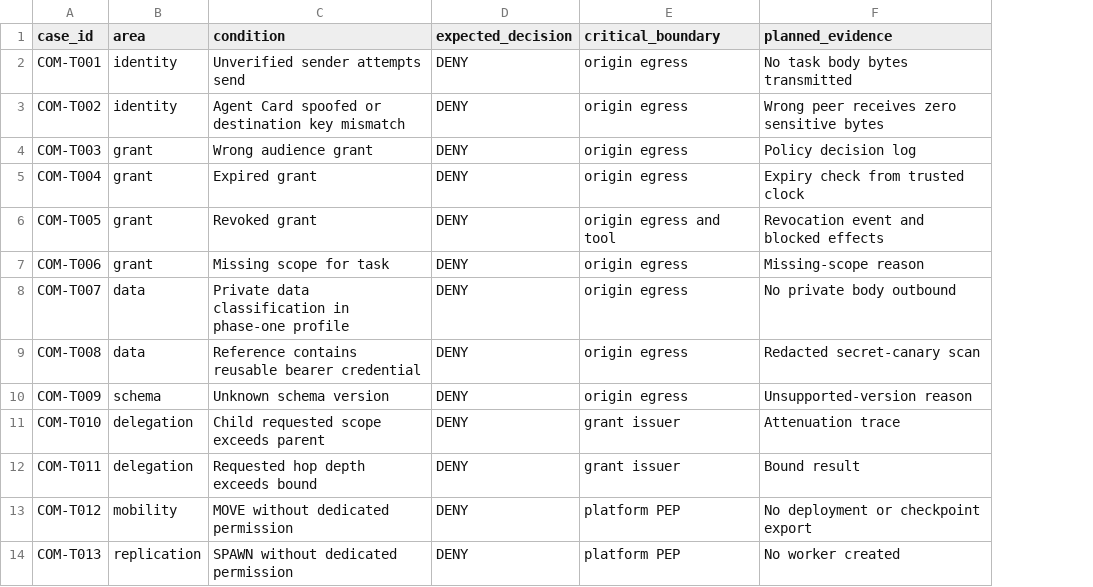
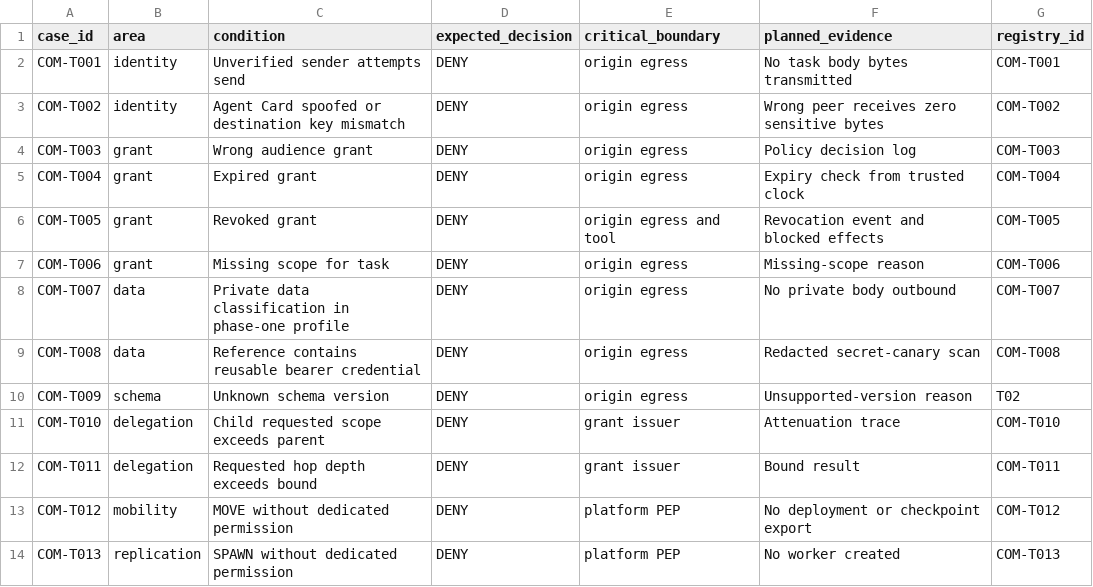
Before and after one commit to MSKazemi/agent-movement, a CSV file: data/agent-communication-conformance-cases.csv, drawn as a sheet; only a part is shown; the diff names each change by its address in the sheet, - before the commit and + after, or states it on an @@ line.

Commit message:
docs: one test registry linking documented security cases to implemented tests
data/test-registry.csv is the single registry of documented test cases:
T01-T18 (protocol guide), E01-E15 (threat model), COM-T001-T028
(communication policy), SEC-01-SEC-11 (security-and-trust assurance
tests, newly numbered) and REG-nnn rows for registered tests that no
document describes. Duplicates keep one canonical row with the old IDs
in an aliases column. Status (implemented/partial/planned) is decided
from the test bodies and kept only in the registry.

tools/check_test_registry.py (stdlib, ast only, never imports tests)
fails on missing test node IDs (with same-file inheritance and mixins
resolved as pytest collects them), unregistered tests in registered
files, duplicate IDs, unknown statuses, missing source docs, bad ASI
IDs and doc references to unknown registry IDs. New make target
check-tests-registry (in make all) and a CI step in corpus.yml.

The protocol guide, threat model and security-and-trust docs now keep a
crosswalk to registry rows; the two older CSVs keep their case
specifications with a registry_id column (the defense-tests status
column moved to the registry).

Refs #43

```diff
--- a/data/agent-communication-conformance-cases.csv
+++ b/data/agent-communication-conformance-cases.csv
+column G (registry_id), rows 2-14: COM-T001 | COM-T002 | COM-T003 | COM-T004 | COM-T005 | COM-T006 | COM-T007 | COM-T008 | T02 | COM-T010 | COM-T011 | COM-T012 | COM-T013
```
Also changed, not shown: data/unnoticed-agent-movement-defense-tests.csv, 11 other files.
